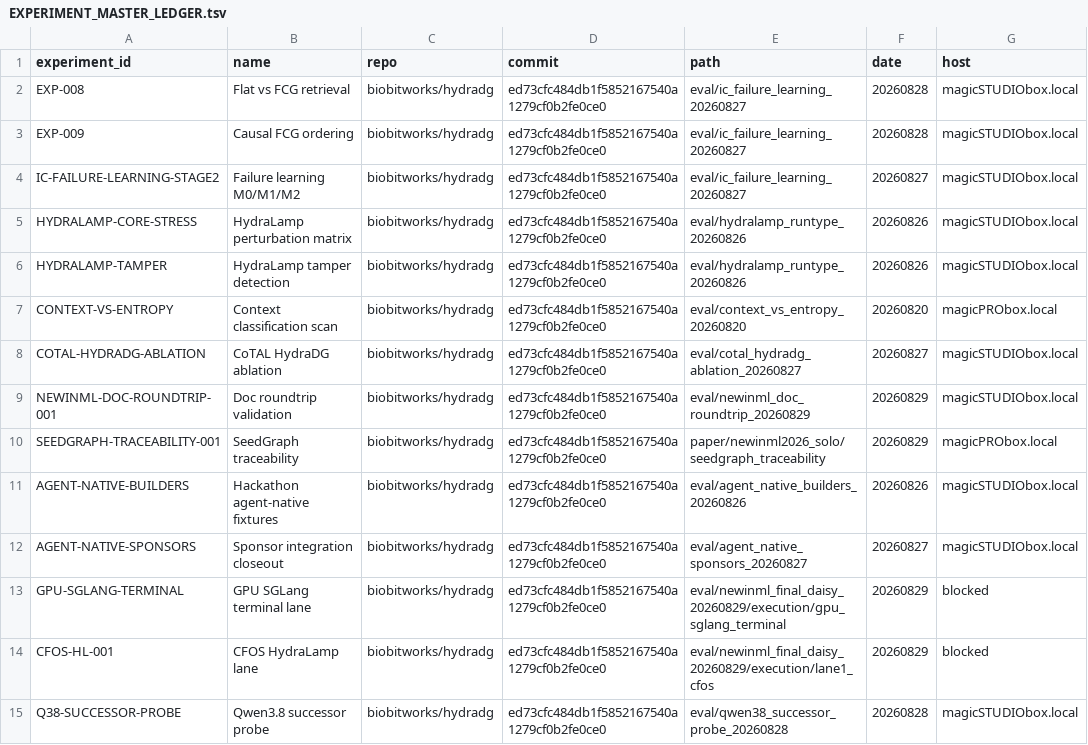
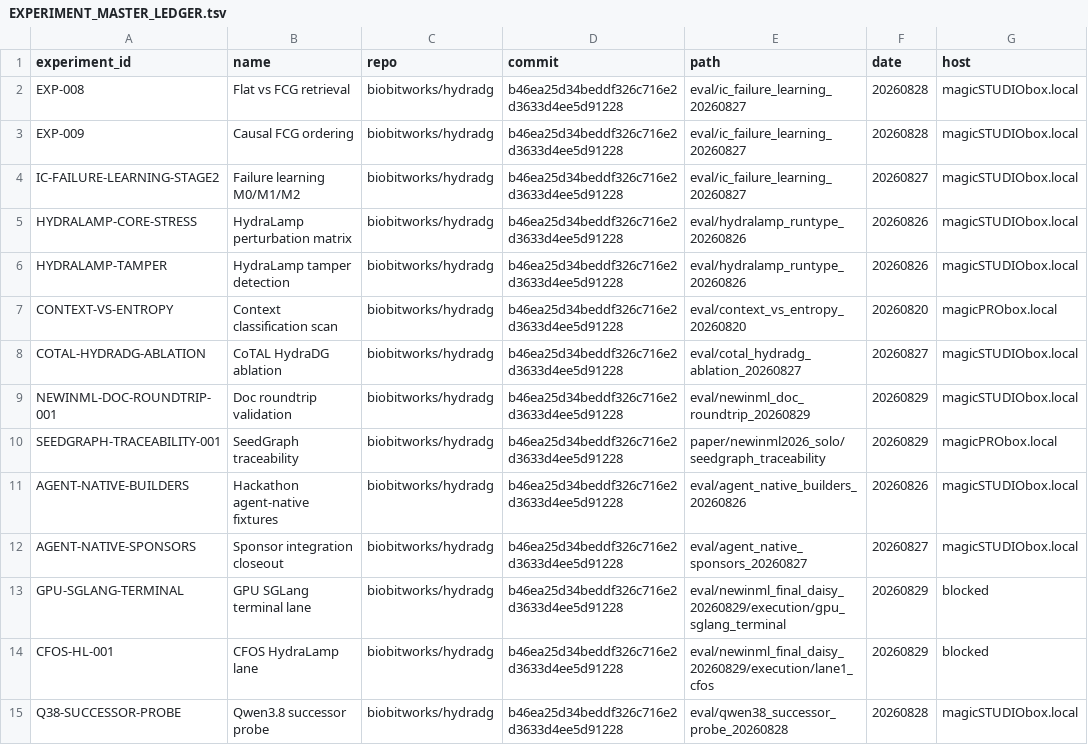
Before and after one commit to biobitworks/hydradg, a TSV file: paper/newinml2026_solo/successor_recovery/EXPERIMENT_MASTER_LEDGER.tsv, drawn as a sheet; only a part is shown; the diff covers the shown part only; the diff names each change by its address in the sheet, - before the commit and + after, or states it on an @@ line.

```diff
--- a/paper/newinml2026_solo/successor_recovery/EXPERIMENT_MASTER_LEDGER.tsv
+++ b/paper/newinml2026_solo/successor_recovery/EXPERIMENT_MASTER_LEDGER.tsv
-D2:D15 (commit): ed73cfc484db1f5852167540a1279cf0b2fe0ce0
+D2:D15 (commit): b46ea25d34beddf326c716e2d3633d4ee5d91228
```
Also changed, not shown: 28 edited cells elsewhere in this file, paper/newinml2026_solo/successor_recovery/SOFTWARE_BOM.tsv, paper/newinml2026_solo/successor_recovery/tables/T3_negative_null_failed_inventory.tsv, 35 other files.
